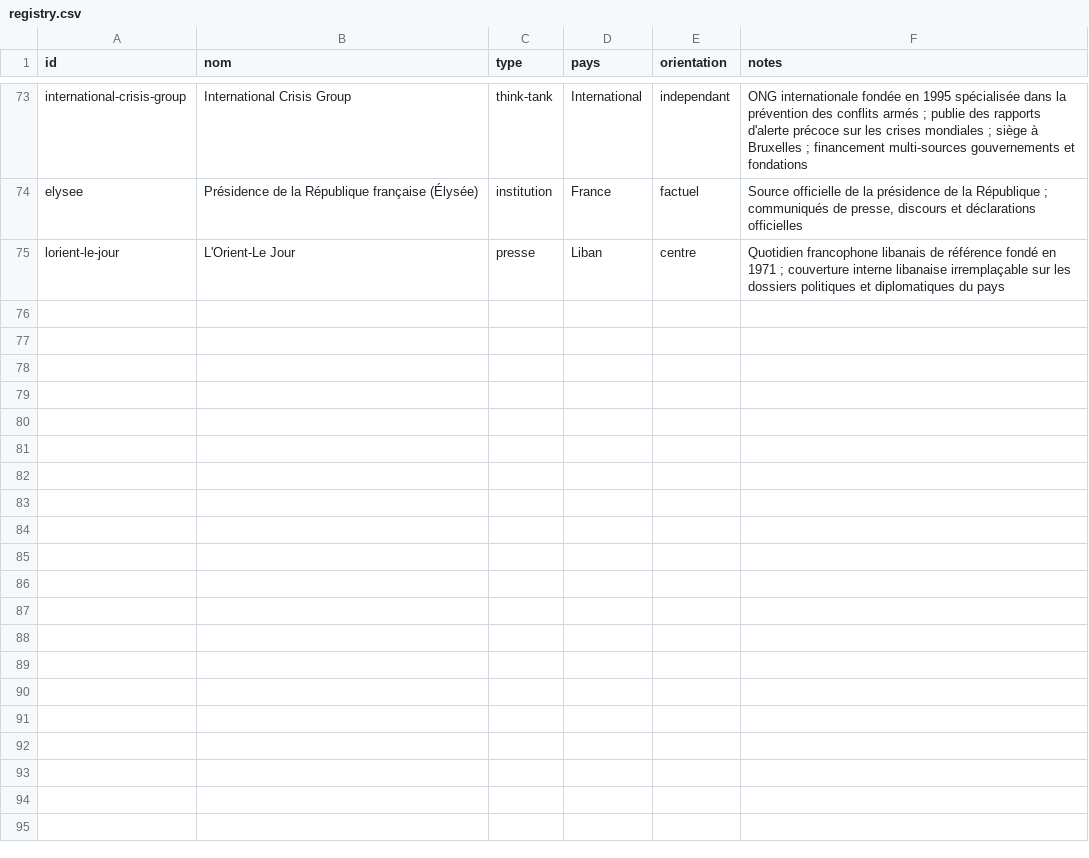
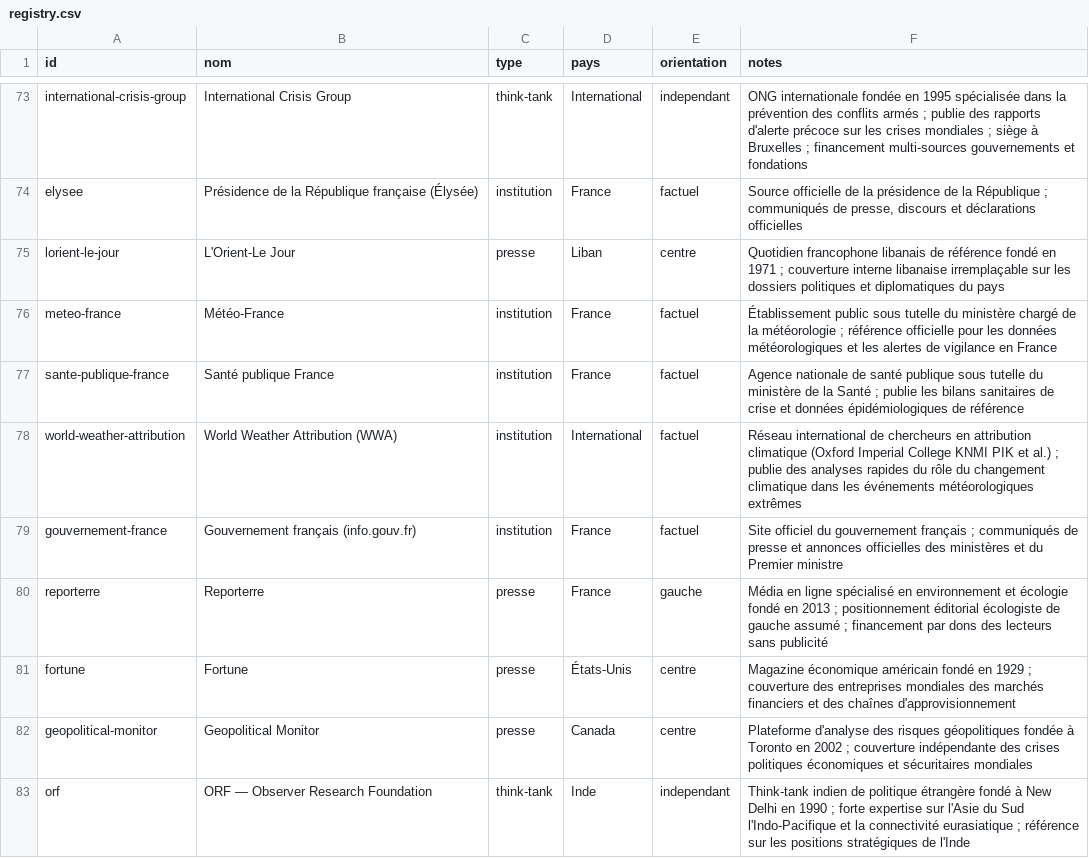
Before and after one commit to Kamaya22/geopolitique-quotidienne, a CSV file: data/registry.csv, drawn as a sheet; only a part is shown, gaps mark what is left out; the diff names each change by its address in the sheet, - before the commit and + after, or states it on an @@ line.

```diff
--- a/data/registry.csv
+++ b/data/registry.csv
+row 76: meteo-france | Météo-France | institution | France | factuel | Établissement public sous tutelle du ministère chargé de la météorologie ; référence officielle pour les données météorologiques et les alertes de vigilance en France
+row 77: sante-publique-france | Santé publique France | institution | France | factuel | Agence nationale de santé publique sous tutelle du ministère de la Santé ; publie les bilans sanitaires de crise et données épidémiologiques de référence
+row 78: world-weather-attribution | World Weather Attribution (WWA) | institution | International | factuel | Réseau international de chercheurs en attribution climatique (Oxford Imperial College KNMI PIK et al.) ; publie des analyses rapides du rôle du changement climatique dans les événements météorologiques extrêmes
+row 79: gouvernement-france | Gouvernement français (info.gouv.fr) | institution | France | factuel | Site officiel du gouvernement français ; communiqués de presse et annonces officielles des ministères et du Premier ministre
+row 80: reporterre | Reporterre | presse | France | gauche | Média en ligne spécialisé en environnement et écologie fondé en 2013 ; positionnement éditorial écologiste de gauche assumé ; financement par dons des lecteurs sans publicité
+row 81: fortune | Fortune | presse | États-Unis | centre | Magazine économique américain fondé en 1929 ; couverture des entreprises mondiales des marchés financiers et des chaînes d'approvisionnement
+row 82: geopolitical-monitor | Geopolitical Monitor | presse | Canada | centre | Plateforme d'analyse des risques géopolitiques fondée à Toronto en 2002 ; couverture indépendante des crises politiques économiques et sécuritaires mondiales
+row 83: orf | ORF — Observer Research Foundation | think-tank | Inde | independant | Think-tank indien de politique étrangère fondé à New Delhi en 1990 ; forte expertise sur l'Asie du Sud l'Indo-Pacifique et la connectivité eurasiatique ; référence sur les positions stratégiques de l'Inde
```
Also changed, not shown: 3 other files.
